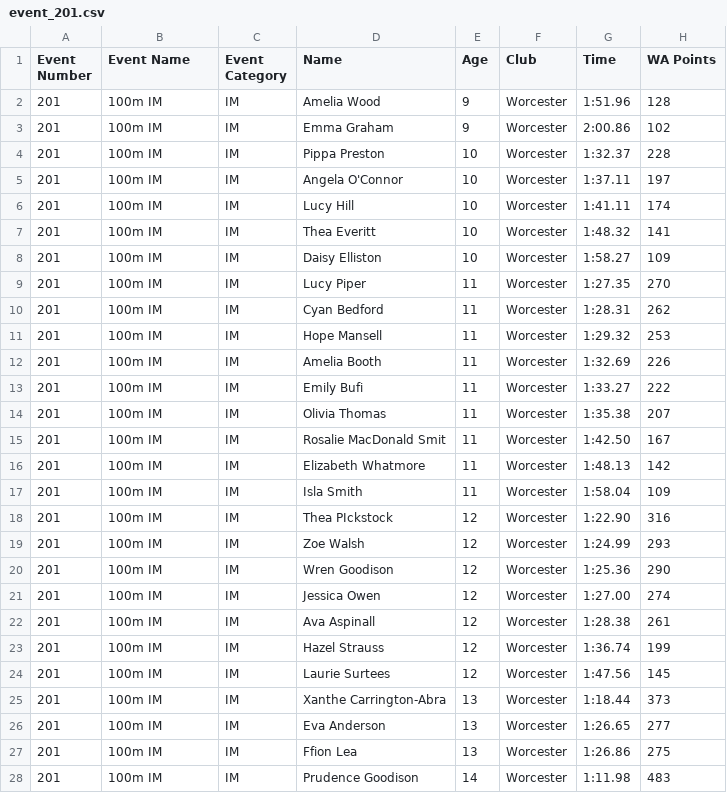
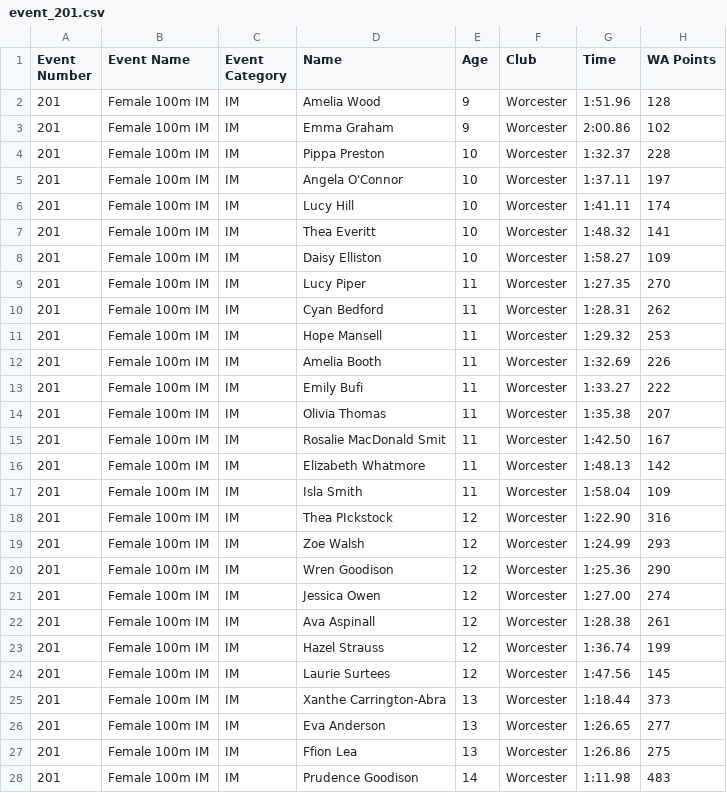
Before and after one commit to beckyoconnor/worcester-swim-club-championships, a CSV file: WSC_Club_Champs_2024/cleaned_files/event_201.csv, drawn as a sheet; only a part is shown; the diff covers the shown part only.

```diff
--- a/WSC_Club_Champs_2024/cleaned_files/event_201.csv
+++ b/WSC_Club_Champs_2024/cleaned_files/event_201.csv
@@ -1,28 +1,28 @@
 Event Number,Event Name,Event Category,Name,Age,Club,Time,WA Points
-201,100m IM,IM,Amelia Wood,9,Worcester,1:51.96,128
-201,100m IM,IM,Emma Graham,9,Worcester,2:00.86,102
-201,100m IM,IM,Pippa Preston,10,Worcester,1:32.37,228
-201,100m IM,IM,Angela O'Connor,10,Worcester,1:37.11,197
-201,100m IM,IM,Lucy Hill,10,Worcester,1:41.11,174
-201,100m IM,IM,Thea Everitt,10,Worcester,1:48.32,141
-201,100m IM,IM,Daisy Elliston,10,Worcester,1:58.27,109
-201,100m IM,IM,Lucy Piper,11,Worcester,1:27.35,270
-201,100m IM,IM,Cyan Bedford,11,Worcester,1:28.31,262
-201,100m IM,IM,Hope Mansell,11,Worcester,1:29.32,253
-201,100m IM,IM,Amelia Booth,11,Worcester,1:32.69,226
-201,100m IM,IM,Emily Bufi,11,Worcester,1:33.27,222
-201,100m IM,IM,Olivia Thomas,11,Worcester,1:35.38,207
-201,100m IM,IM,Rosalie MacDonald Smit,11,Worcester,1:42.50,167
-201,100m IM,IM,Elizabeth Whatmore,11,Worcester,1:48.13,142
-201,100m IM,IM,Isla Smith,11,Worcester,1:58.04,109
-201,100m IM,IM,Thea PIckstock,12,Worcester,1:22.90,316
-201,100m IM,IM,Zoe Walsh,12,Worcester,1:24.99,293
-201,100m IM,IM,Wren Goodison,12,Worcester,1:25.36,290
-201,100m IM,IM,Jessica Owen,12,Worcester,1:27.00,274
-201,100m IM,IM,Ava Aspinall,12,Worcester,1:28.38,261
-201,100m IM,IM,Hazel Strauss,12,Worcester,1:36.74,199
-201,100m IM,IM,Laurie Surtees,12,Worcester,1:47.56,145
-201,100m IM,IM,Xanthe Carrington-Abra,13,Worcester,1:18.44,373
-201,100m IM,IM,Eva Anderson,13,Worcester,1:26.65,277
-201,100m IM,IM,Ffion Lea,13,Worcester,1:26.86,275
-201,100m IM,IM,Prudence Goodison,14,Worcester,1:11.98,483
+201,Female 100m IM,IM,Amelia Wood,9,Worcester,1:51.96,128
+201,Female 100m IM,IM,Emma Graham,9,Worcester,2:00.86,102
+201,Female 100m IM,IM,Pippa Preston,10,Worcester,1:32.37,228
+201,Female 100m IM,IM,Angela O'Connor,10,Worcester,1:37.11,197
+201,Female 100m IM,IM,Lucy Hill,10,Worcester,1:41.11,174
+201,Female 100m IM,IM,Thea Everitt,10,Worcester,1:48.32,141
+201,Female 100m IM,IM,Daisy Elliston,10,Worcester,1:58.27,109
+201,Female 100m IM,IM,Lucy Piper,11,Worcester,1:27.35,270
+201,Female 100m IM,IM,Cyan Bedford,11,Worcester,1:28.31,262
+201,Female 100m IM,IM,Hope Mansell,11,Worcester,1:29.32,253
+201,Female 100m IM,IM,Amelia Booth,11,Worcester,1:32.69,226
+201,Female 100m IM,IM,Emily Bufi,11,Worcester,1:33.27,222
+201,Female 100m IM,IM,Olivia Thomas,11,Worcester,1:35.38,207
+201,Female 100m IM,IM,Rosalie MacDonald Smit,11,Worcester,1:42.50,167
+201,Female 100m IM,IM,Elizabeth Whatmore,11,Worcester,1:48.13,142
+201,Female 100m IM,IM,Isla Smith,11,Worcester,1:58.04,109
+201,Female 100m IM,IM,Thea PIckstock,12,Worcester,1:22.90,316
+201,Female 100m IM,IM,Zoe Walsh,12,Worcester,1:24.99,293
+201,Female 100m IM,IM,Wren Goodison,12,Worcester,1:25.36,290
+201,Female 100m IM,IM,Jessica Owen,12,Worcester,1:27.00,274
+201,Female 100m IM,IM,Ava Aspinall,12,Worcester,1:28.38,261
+201,Female 100m IM,IM,Hazel Strauss,12,Worcester,1:36.74,199
+201,Female 100m IM,IM,Laurie Surtees,12,Worcester,1:47.56,145
+201,Female 100m IM,IM,Xanthe Carrington-Abra,13,Worcester,1:18.44,373
+201,Female 100m IM,IM,Eva Anderson,13,Worcester,1:26.65,277
+201,Female 100m IM,IM,Ffion Lea,13,Worcester,1:26.86,275
+201,Female 100m IM,IM,Prudence Goodison,14,Worcester,1:11.98,483
```
Also changed, not shown: 22 edited cells elsewhere in this file, WSC_Club_Champs_2024/cleaned_files/event_302.csv, WSC_Club_Champs_2024/cleaned_files/event_303.csv, 35 other files.
